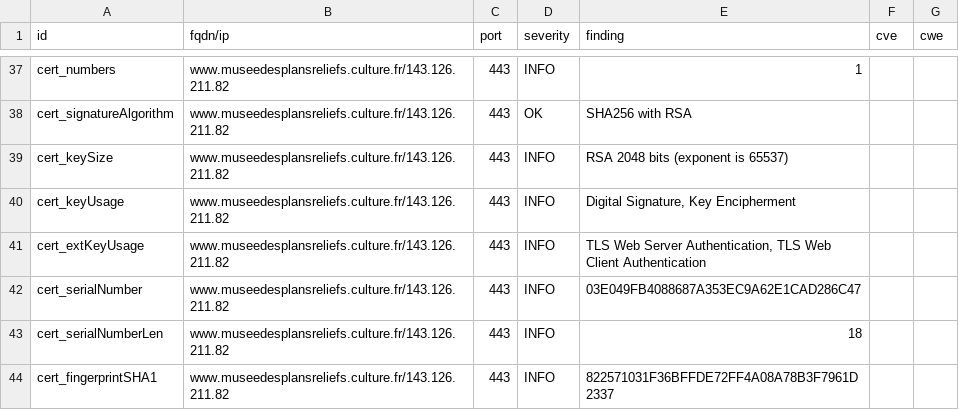
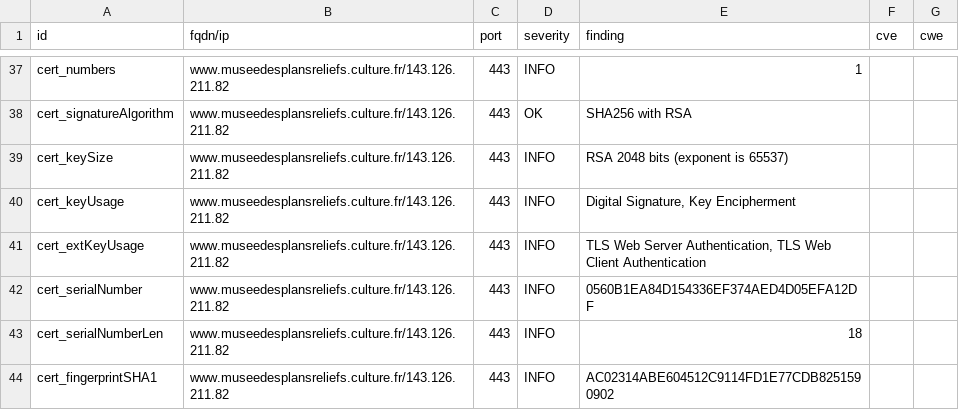
Before and after one commit to culturegouv/dashlord, a CSV file: results/aHR0cHM6Ly93d3cubXVzZWVkZXNwbGFuc3JlbGllZnMuY3VsdHVyZS5mcg==/testssl.csv, drawn as a sheet; only a part is shown, gaps mark what is left out; the diff covers the shown part only.

```diff
--- a/results/aHR0cHM6Ly93d3cubXVzZWVkZXNwbGFuc3JlbGllZnMuY3VsdHVyZS5mcg==/testssl.csv
+++ b/results/aHR0cHM6Ly93d3cubXVzZWVkZXNwbGFuc3JlbGllZnMuY3VsdHVyZS5mcg==/testssl.csv
@@ -41,4 +41,4 @@
 "cert_extKeyUsage","www.museedesplansreliefs.culture.fr/143.126.211.82","443","INFO","TLS Web Server Authentication, TLS Web Client Authentication","",""
-"cert_serialNumber","www.museedesplansreliefs.culture.fr/143.126.211.82","443","INFO","03E049FB4088687A353EC9A62E1CAD286C47","",""
+"cert_serialNumber","www.museedesplansreliefs.culture.fr/143.126.211.82","443","INFO","0560B1EA84D154336EF374AED4D05EFA12DF","",""
 "cert_serialNumberLen","www.museedesplansreliefs.culture.fr/143.126.211.82","443","INFO","18","",""
-"cert_fingerprintSHA1","www.museedesplansreliefs.culture.fr/143.126.211.82","443","INFO","822571031F36BFFDE72FF4A08A78B3F7961D2337","",""
+"cert_fingerprintSHA1","www.museedesplansreliefs.culture.fr/143.126.211.82","443","INFO","AC02314ABE604512C9114FD1E77CDB8251590902","",""
```
Also changed, not shown: 1 added row and 22 edited cells elsewhere in this file, 9 other files.
